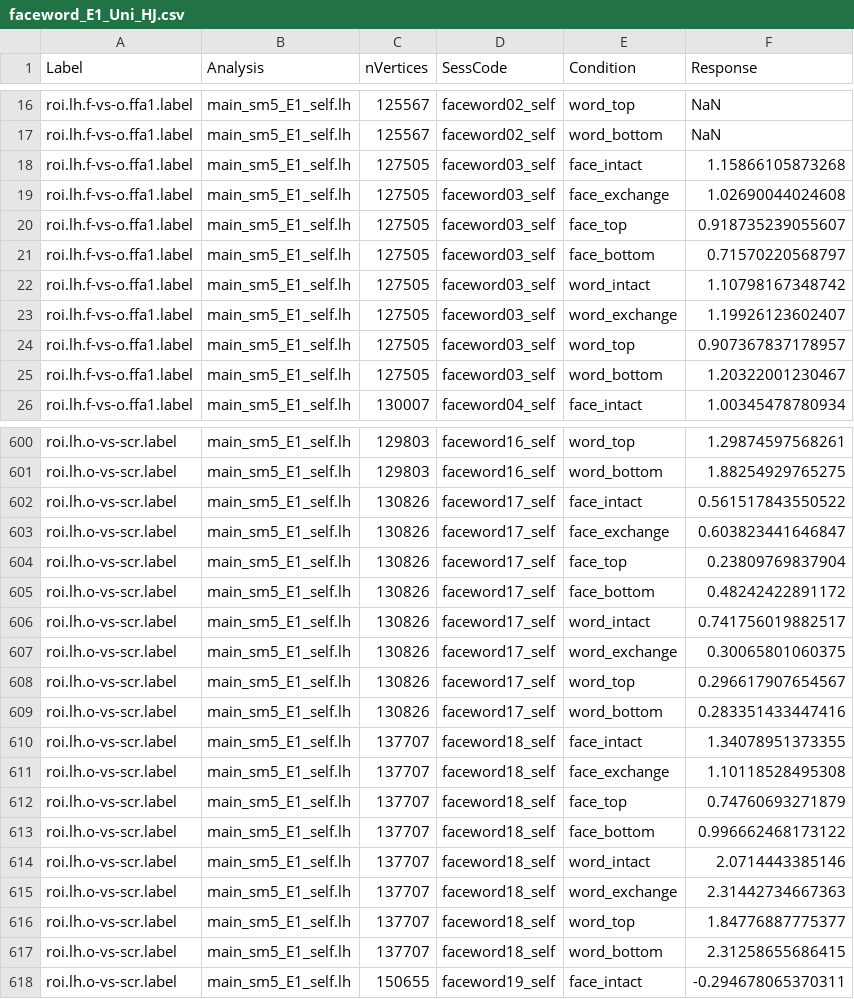
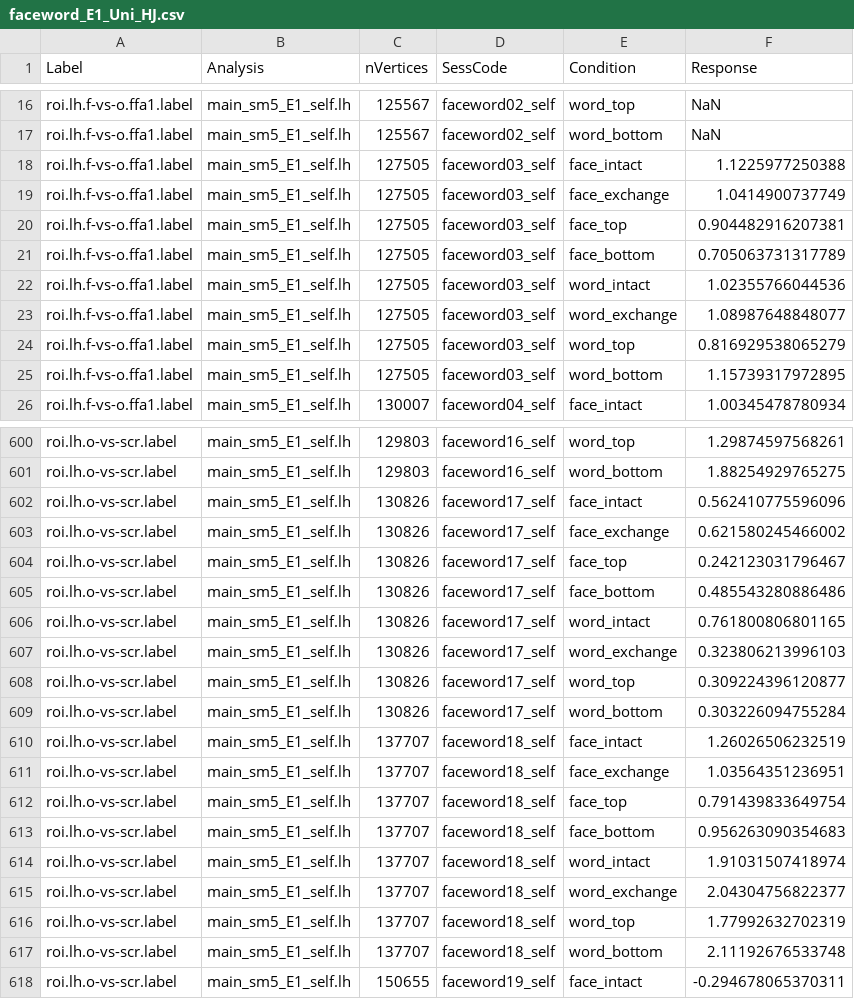
Before and after one commit to HaiyangJin/FaceWord_DataAnalyses, a CSV file: data/faceword_E1_Uni_HJ.csv, drawn as a sheet; only a part is shown, gaps mark what is left out; the diff covers the shown part only.

Commit message:
update results (after updating some labels)
some of the alt labels were created with "concentric"

```diff
--- a/data/faceword_E1_Uni_HJ.csv
+++ b/data/faceword_E1_Uni_HJ.csv
@@ -17,10 +17,10 @@ roi.lh.f-vs-o.ffa1.label,main_sm5_E1_self.lh,125567,faceword02_self,word_top,NaN
 roi.lh.f-vs-o.ffa1.label,main_sm5_E1_self.lh,125567,faceword02_self,word_bottom,NaN
-roi.lh.f-vs-o.ffa1.label,main_sm5_E1_self.lh,127505,faceword03_self,face_intact,1.15866105873268
-roi.lh.f-vs-o.ffa1.label,main_sm5_E1_self.lh,127505,faceword03_self,face_exchange,1.02690044024608
-roi.lh.f-vs-o.ffa1.label,main_sm5_E1_self.lh,127505,faceword03_self,face_top,0.918735239055607
-roi.lh.f-vs-o.ffa1.label,main_sm5_E1_self.lh,127505,faceword03_self,face_bottom,0.71570220568797
-roi.lh.f-vs-o.ffa1.label,main_sm5_E1_self.lh,127505,faceword03_self,word_intact,1.10798167348742
-roi.lh.f-vs-o.ffa1.label,main_sm5_E1_self.lh,127505,faceword03_self,word_exchange,1.19926123602407
-roi.lh.f-vs-o.ffa1.label,main_sm5_E1_self.lh,127505,faceword03_self,word_top,0.907367837178957
-roi.lh.f-vs-o.ffa1.label,main_sm5_E1_self.lh,127505,faceword03_self,word_bottom,1.20322001230467
+roi.lh.f-vs-o.ffa1.label,main_sm5_E1_self.lh,127505,faceword03_self,face_intact,1.1225977250388
+roi.lh.f-vs-o.ffa1.label,main_sm5_E1_self.lh,127505,faceword03_self,face_exchange,1.0414900737749
+roi.lh.f-vs-o.ffa1.label,main_sm5_E1_self.lh,127505,faceword03_self,face_top,0.904482916207381
+roi.lh.f-vs-o.ffa1.label,main_sm5_E1_self.lh,127505,faceword03_self,face_bottom,0.705063731317789
+roi.lh.f-vs-o.ffa1.label,main_sm5_E1_self.lh,127505,faceword03_self,word_intact,1.02355766044536
+roi.lh.f-vs-o.ffa1.label,main_sm5_E1_self.lh,127505,faceword03_self,word_exchange,1.08987648848077
+roi.lh.f-vs-o.ffa1.label,main_sm5_E1_self.lh,127505,faceword03_self,word_top,0.816929538065279
+roi.lh.f-vs-o.ffa1.label,main_sm5_E1_self.lh,127505,faceword03_self,word_bottom,1.15739317972895
 roi.lh.f-vs-o.ffa1.label,main_sm5_E1_self.lh,130007,faceword04_self,face_intact,1.00345478780934
@@ -601,18 +601,18 @@ roi.lh.o-vs-scr.label,main_sm5_E1_self.lh,129803,faceword16_self,word_top,1.2987
 roi.lh.o-vs-scr.label,main_sm5_E1_self.lh,129803,faceword16_self,word_bottom,1.88254929765275
-roi.lh.o-vs-scr.label,main_sm5_E1_self.lh,130826,faceword17_self,face_intact,0.561517843550522
-roi.lh.o-vs-scr.label,main_sm5_E1_self.lh,130826,faceword17_self,face_exchange,0.603823441646847
-roi.lh.o-vs-scr.label,main_sm5_E1_self.lh,130826,faceword17_self,face_top,0.23809769837904
-roi.lh.o-vs-scr.label,main_sm5_E1_self.lh,130826,faceword17_self,face_bottom,0.48242422891172
-roi.lh.o-vs-scr.label,main_sm5_E1_self.lh,130826,faceword17_self,word_intact,0.741756019882517
-roi.lh.o-vs-scr.label,main_sm5_E1_self.lh,130826,faceword17_self,word_exchange,0.30065801060375
-roi.lh.o-vs-scr.label,main_sm5_E1_self.lh,130826,faceword17_self,word_top,0.296617907654567
-roi.lh.o-vs-scr.label,main_sm5_E1_self.lh,130826,faceword17_self,word_bottom,0.283351433447416
-roi.lh.o-vs-scr.label,main_sm5_E1_self.lh,137707,faceword18_self,face_intact,1.34078951373355
-roi.lh.o-vs-scr.label,main_sm5_E1_self.lh,137707,faceword18_self,face_exchange,1.10118528495308
-roi.lh.o-vs-scr.label,main_sm5_E1_self.lh,137707,faceword18_self,face_top,0.74760693271879
-roi.lh.o-vs-scr.label,main_sm5_E1_self.lh,137707,faceword18_self,face_bottom,0.996662468173122
-roi.lh.o-vs-scr.label,main_sm5_E1_self.lh,137707,faceword18_self,word_intact,2.0714443385146
-roi.lh.o-vs-scr.label,main_sm5_E1_self.lh,137707,faceword18_self,word_exchange,2.31442734667363
-roi.lh.o-vs-scr.label,main_sm5_E1_self.lh,137707,faceword18_self,word_top,1.84776887775377
-roi.lh.o-vs-scr.label,main_sm5_E1_self.lh,137707,faceword18_self,word_bottom,2.31258655686415
+roi.lh.o-vs-scr.label,main_sm5_E1_self.lh,130826,faceword17_self,face_intact,0.562410775596096
+roi.lh.o-vs-scr.label,main_sm5_E1_self.lh,130826,faceword17_self,face_exchange,0.621580245466002
+roi.lh.o-vs-scr.label,main_sm5_E1_self.lh,130826,faceword17_self,face_top,0.242123031796467
+roi.lh.o-vs-scr.label,main_sm5_E1_self.lh,130826,faceword17_self,face_bottom,0.485543280886486
+roi.lh.o-vs-scr.label,main_sm5_E1_self.lh,130826,faceword17_self,word_intact,0.761800806801165
+roi.lh.o-vs-scr.label,main_sm5_E1_self.lh,130826,faceword17_self,word_exchange,0.323806213996103
+roi.lh.o-vs-scr.label,main_sm5_E1_self.lh,130826,faceword17_self,word_top,0.309224396120877
+roi.lh.o-vs-scr.label,main_sm5_E1_self.lh,130826,faceword17_self,word_bottom,0.303226094755284
+roi.lh.o-vs-scr.label,main_sm5_E1_self.lh,137707,faceword18_self,face_intact,1.26026506232519
+roi.lh.o-vs-scr.label,main_sm5_E1_self.lh,137707,faceword18_self,face_exchange,1.03564351236951
+roi.lh.o-vs-scr.label,main_sm5_E1_self.lh,137707,faceword18_self,face_top,0.791439833649754
+roi.lh.o-vs-scr.label,main_sm5_E1_self.lh,137707,faceword18_self,face_bottom,0.956263090354683
+roi.lh.o-vs-scr.label,main_sm5_E1_self.lh,137707,faceword18_self,word_intact,1.91031507418974
+roi.lh.o-vs-scr.label,main_sm5_E1_self.lh,137707,faceword18_self,word_exchange,2.04304756822377
+roi.lh.o-vs-scr.label,main_sm5_E1_self.lh,137707,faceword18_self,word_top,1.77992632702319
+roi.lh.o-vs-scr.label,main_sm5_E1_self.lh,137707,faceword18_self,word_bottom,2.11192676533748
 roi.lh.o-vs-scr.label,main_sm5_E1_self.lh,150655,faceword19_self,face_intact,-0.294678065370311
```
Also changed, not shown: 40 edited cells elsewhere in this file, data/faceword_E1_Label_HJ.csv, data/faceword_E2_Label_HJ.csv, 11 other files.
